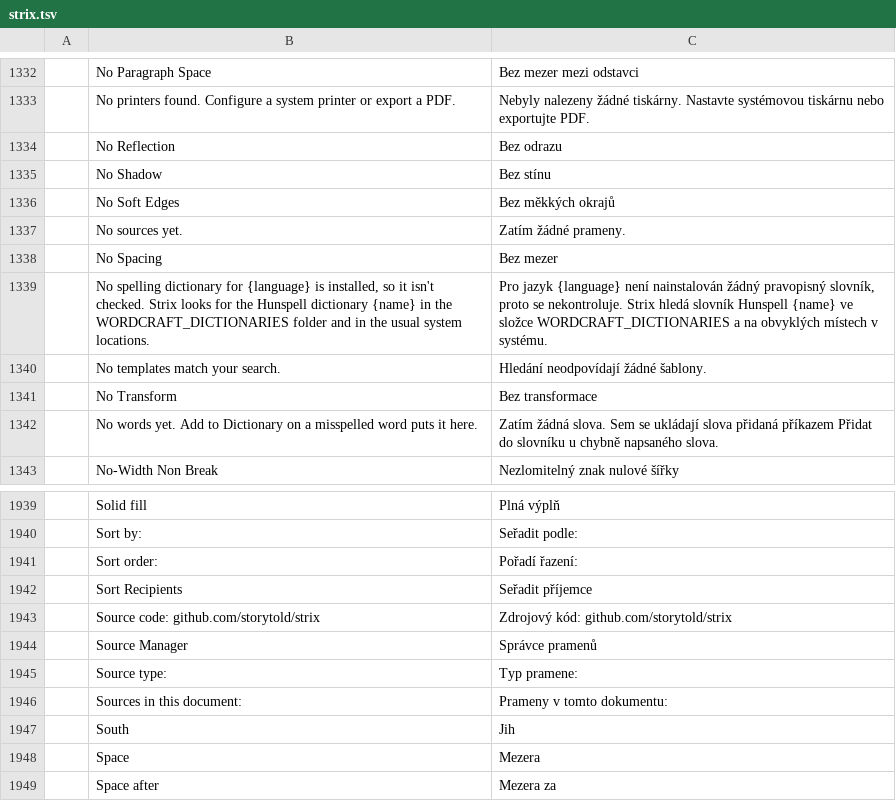
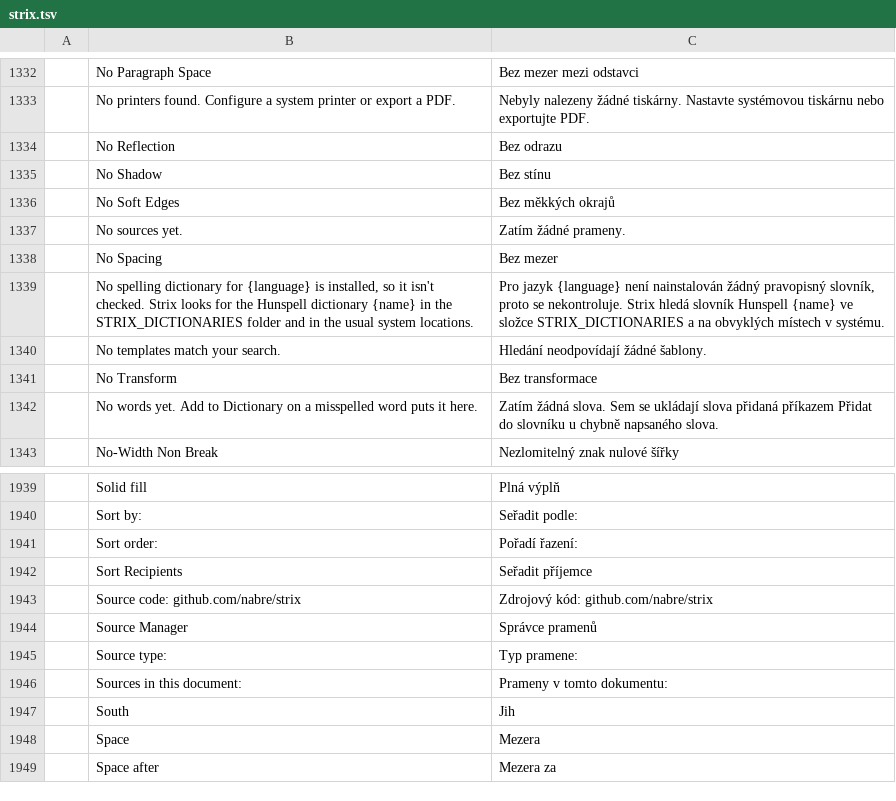
Before and after one commit to nabre/strix, a TSV file: locales/cs/strix.tsv, drawn as a sheet; only a part is shown, gaps mark what is left out.

```diff
--- a/locales/cs/strix.tsv
+++ b/locales/cs/strix.tsv
@@ -1338,3 +1338,3 @@
 	No Spacing	Bez mezer
-	No spelling dictionary for {language} is installed, so it isn't checked. Strix looks for the Hunspell dictionary {name} in the WORDCRAFT_DICTIONARIES folder and in the usual system locations.	Pro jazyk {language} není nainstalován žádný pravopisný slovník, proto se nekontroluje. Strix hledá slovník Hunspell {name} ve složce WORDCRAFT_DICTIONARIES a na obvyklých místech v systému.
+	No spelling dictionary for {language} is installed, so it isn't checked. Strix looks for the Hunspell dictionary {name} in the STRIX_DICTIONARIES folder and in the usual system locations.	Pro jazyk {language} není nainstalován žádný pravopisný slovník, proto se nekontroluje. Strix hledá slovník Hunspell {name} ve složce STRIX_DICTIONARIES a na obvyklých místech v systému.
 	No templates match your search.	Hledání neodpovídají žádné šablony.
@@ -1942,3 +1942,3 @@
 	Sort Recipients	Seřadit příjemce
-	Source code: github.com/storytold/strix	Zdrojový kód: github.com/storytold/strix
+	Source code: github.com/nabre/strix	Zdrojový kód: github.com/nabre/strix
 	Source Manager	Správce pramenů
```
Also changed, not shown: locales/bg/strix.tsv, locales/da/strix.tsv, 35 other files.
